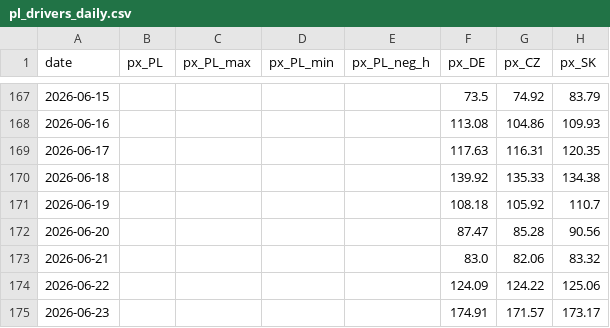
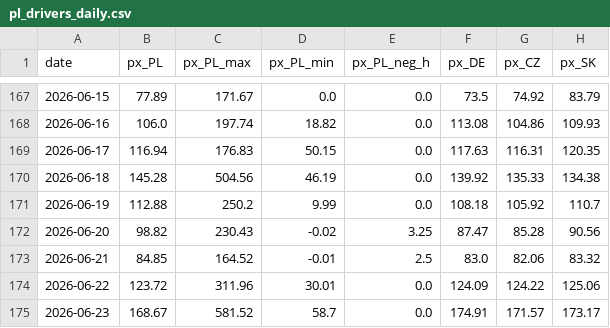
Before and after one commit to bnkim192/entsoe-harvester, a CSV file: pl_drivers_daily.csv, drawn as a sheet; only a part is shown, gaps mark what is left out; the diff covers the shown part only; the diff names each change by its address in the sheet, - before the commit and + after, or states it on an @@ line.

```diff
--- a/pl_drivers_daily.csv
+++ b/pl_drivers_daily.csv
-B167 (px_PL): (empty)
+B167 (px_PL): 77.89
-C167 (px_PL_max): (empty)
+C167 (px_PL_max): 171.67
-D167 (px_PL_min): (empty)
+D167 (px_PL_min): 0.0
-E167:E171 (px_PL_neg_h): (empty)
+E167:E171 (px_PL_neg_h): 0.0
-B168 (px_PL): (empty)
+B168 (px_PL): 106.0
-C168 (px_PL_max): (empty)
+C168 (px_PL_max): 197.74
-D168 (px_PL_min): (empty)
+D168 (px_PL_min): 18.82
-B169 (px_PL): (empty)
+B169 (px_PL): 116.94
-C169 (px_PL_max): (empty)
+C169 (px_PL_max): 176.83
-D169 (px_PL_min): (empty)
+D169 (px_PL_min): 50.15
-B170 (px_PL): (empty)
+B170 (px_PL): 145.28
-C170 (px_PL_max): (empty)
+C170 (px_PL_max): 504.56
-D170 (px_PL_min): (empty)
+D170 (px_PL_min): 46.19
-B171 (px_PL): (empty)
+B171 (px_PL): 112.88
-C171 (px_PL_max): (empty)
+C171 (px_PL_max): 250.2
-D171 (px_PL_min): (empty)
+D171 (px_PL_min): 9.99
-B172 (px_PL): (empty)
+B172 (px_PL): 98.82
-C172 (px_PL_max): (empty)
+C172 (px_PL_max): 230.43
-D172 (px_PL_min): (empty)
+D172 (px_PL_min): -0.02
-E172 (px_PL_neg_h): (empty)
+E172 (px_PL_neg_h): 3.25
-B173 (px_PL): (empty)
+B173 (px_PL): 84.85
-C173 (px_PL_max): (empty)
+C173 (px_PL_max): 164.52
-D173 (px_PL_min): (empty)
+D173 (px_PL_min): -0.01
-E173 (px_PL_neg_h): (empty)
+E173 (px_PL_neg_h): 2.5
-B174 (px_PL): (empty)
+B174 (px_PL): 123.72
-C174 (px_PL_max): (empty)
+C174 (px_PL_max): 311.96
-D174 (px_PL_min): (empty)
+D174 (px_PL_min): 30.01
-E174:E175 (px_PL_neg_h): (empty)
+E174:E175 (px_PL_neg_h): 0.0
-B175 (px_PL): (empty)
+B175 (px_PL): 168.67
-C175 (px_PL_max): (empty)
+C175 (px_PL_max): 581.52
-D175 (px_PL_min): (empty)
+D175 (px_PL_min): 58.7
```
Also changed, not shown: 115 edited cells elsewhere in this file, pl_flows_daily.csv, 10 other files.
